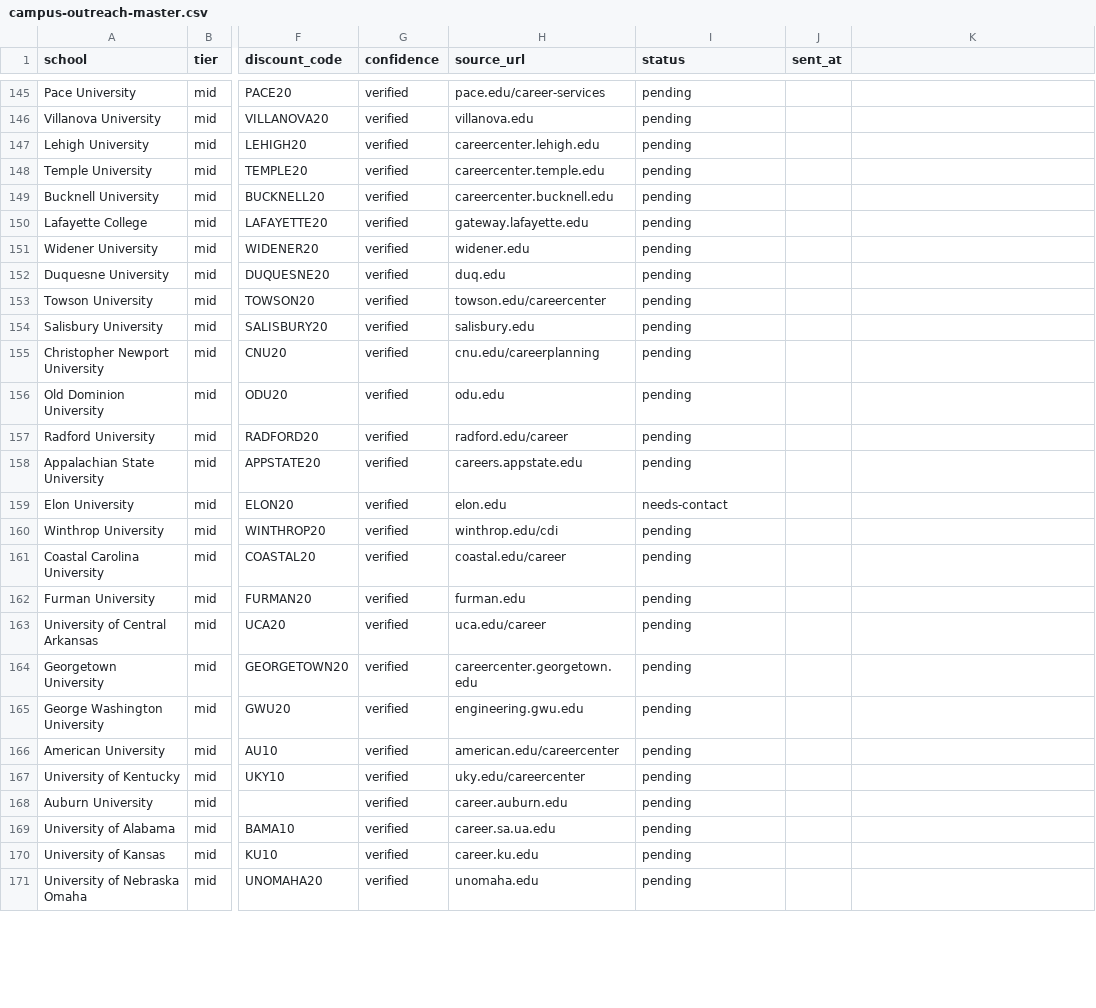
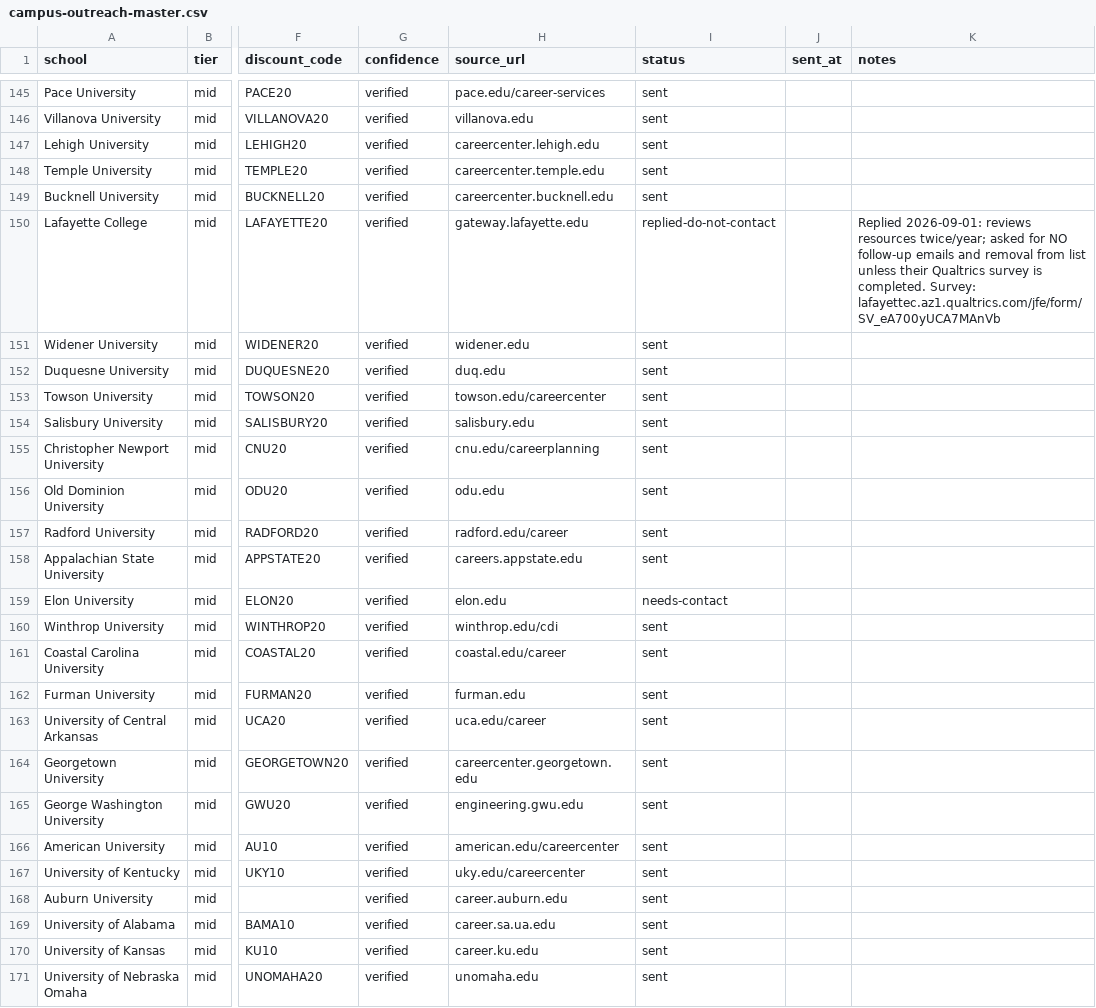
Before and after one commit to battisbog/loopready, a CSV file: scripts/campus-outreach-master.csv, drawn as a sheet; only a part is shown, gaps mark what is left out; the diff covers the shown part only; the diff names each change by its address in the sheet, - before the commit and + after, or states it on an @@ line.

```diff
--- a/scripts/campus-outreach-master.csv
+++ b/scripts/campus-outreach-master.csv
-K1: (empty)
+K1: notes
-I145:I149 (status): pending
+I145:I149 (status): sent
-I150 (status): pending
+I150 (status): replied-do-not-contact
-K150 (notes): (empty)
+K150 (notes): Replied 2026-09-01: reviews resources twice/year; asked for NO follow-up emails and removal from list unless their Qualtrics survey is completed. Survey: lafayettec.az1.qualtrics.com/jfe/form/SV_eA700yUCA7MAnVb
-I151:I158 (status): pending
+I151:I158 (status): sent
-I160:I171 (status): pending
+I160:I171 (status): sent
```
Also changed, not shown: 70 edited cells elsewhere in this file, 1 other file.
